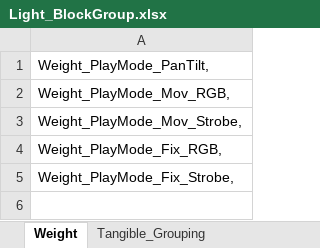
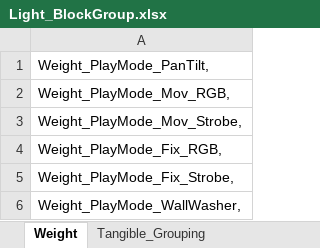
Before and after one commit to SJ-magic-work-Nakano-2017-1/work___N_AutoMagic_Director, an Excel workbook: AutoMagicCore/LIGHT/Light_BlockGroup.xlsx, sheet Weight, drawn as a sheet; values as stored, in another font and other column widths than the file's, no borders; the diff names each change by its address in the sheet, - before the commit and + after, or states it on an @@ line.

```diff
--- a/AutoMagicCore/LIGHT/Light_BlockGroup.xlsx (sheet Weight)
+++ b/AutoMagicCore/LIGHT/Light_BlockGroup.xlsx (sheet Weight)
+row 6: Weight_PlayMode_WallWasher,
```
Also changed, not shown: sheet Tangible_Grouping, sheet Gp_0, sheet Gp_1, sheet Gp_2, sheet Grouping, hidden cells, charts or pictures, AutoMagicCore/LIGHT/Light_BlockPattern.xlsx, AutoMagicCore/LIGHT/Light_PhysicalLeds.xlsx, 10 other files.
